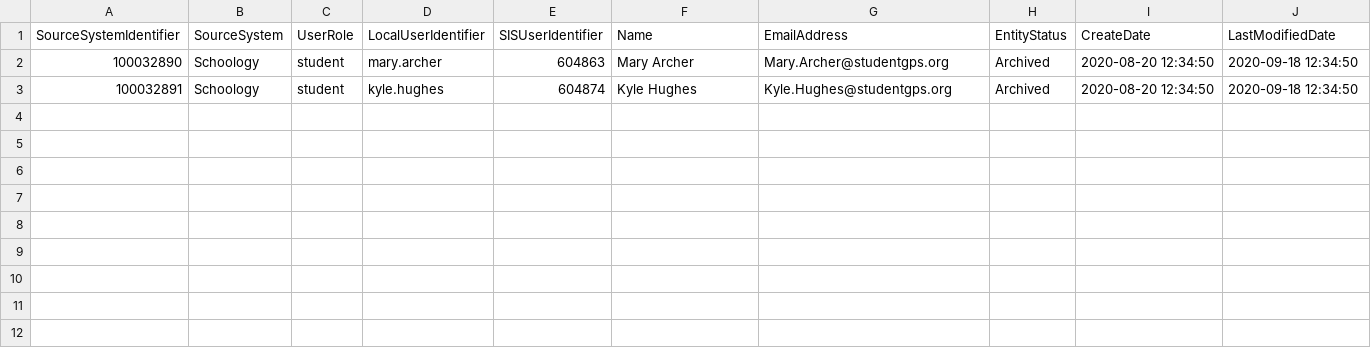
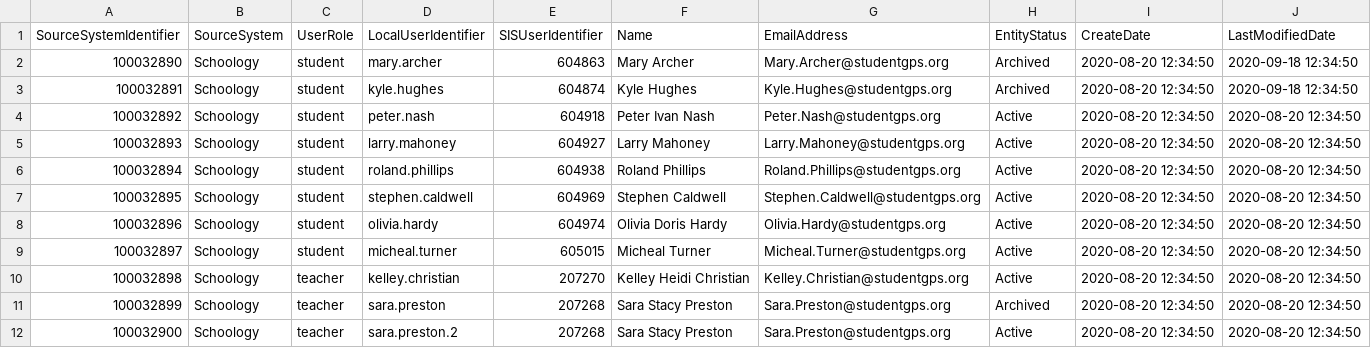
Before and after one commit to Ed-Fi-Exchange-OSS/LMS-Toolkit, a CSV file: docs/sample-out/users/2020-09-18-15-05-01.csv, drawn as a sheet.

Commit message:
[FIZZ-81] Soft deletes (#42)
* User --> LMSUser

* Sample updates to handle delete testing

* Too many commas

* Correction to index name

* Added verbose and output logging while debugging a database problem

* Perform soft delete
Change to explicit session management because truncate statement was being rolled back

```diff
--- a/docs/sample-out/users/2020-09-18-15-05-01.csv
+++ b/docs/sample-out/users/2020-09-18-15-05-01.csv
@@ -3 +3,10 @@
 100032891,Schoology,student,kyle.hughes,604874,Kyle Hughes,Kyle.Hughes@studentgps.org,Archived,2020-08-20 12:34:50,2020-09-18 12:34:50
+100032892,Schoology,student,peter.nash,604918,Peter Ivan Nash,Peter.Nash@studentgps.org,Active,2020-08-20 12:34:50,2020-08-20 12:34:50
+100032893,Schoology,student,larry.mahoney,604927,Larry Mahoney,Larry.Mahoney@studentgps.org,Active,2020-08-20 12:34:50,2020-08-20 12:34:50
+100032894,Schoology,student,roland.phillips,604938,Roland Phillips,Roland.Phillips@studentgps.org,Active,2020-08-20 12:34:50,2020-08-20 12:34:50
+100032895,Schoology,student,stephen.caldwell,604969,Stephen Caldwell,Stephen.Caldwell@studentgps.org,Active,2020-08-20 12:34:50,2020-08-20 12:34:50
+100032896,Schoology,student,olivia.hardy,604974,Olivia Doris Hardy,Olivia.Hardy@studentgps.org,Active,2020-08-20 12:34:50,2020-08-20 12:34:50
+100032897,Schoology,student,micheal.turner,605015,Micheal Turner,Micheal.Turner@studentgps.org,Active,2020-08-20 12:34:50,2020-08-20 12:34:50
+100032898,Schoology,teacher,kelley.christian,207270,Kelley Heidi Christian,Kelley.Christian@studentgps.org,Active,2020-08-20 12:34:50,2020-08-20 12:34:50
+100032899,Schoology,teacher,sara.preston,207268,Sara Stacy Preston,Sara.Preston@studentgps.org,Archived,2020-08-20 12:34:50,2020-08-20 12:34:50
+100032900,Schoology,teacher,sara.preston.2,207268,Sara Stacy Preston,Sara.Preston@studentgps.org,Active,2020-08-20 12:34:50,2020-08-20 12:34:50
```
Also changed, not shown: docs/sample-out/users/2020-09-17-15-04-23.csv, 10 other files.
